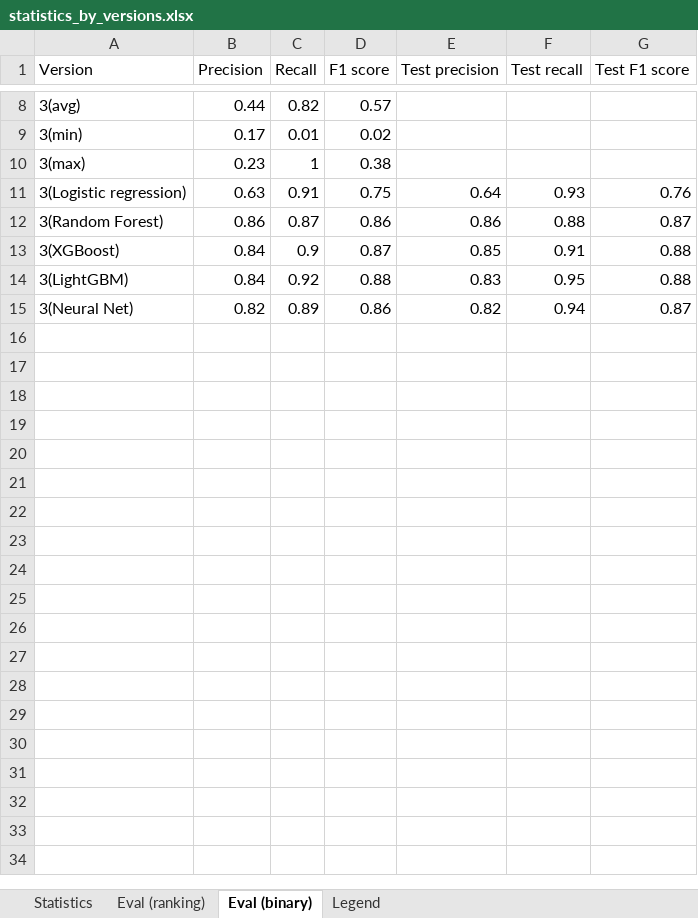
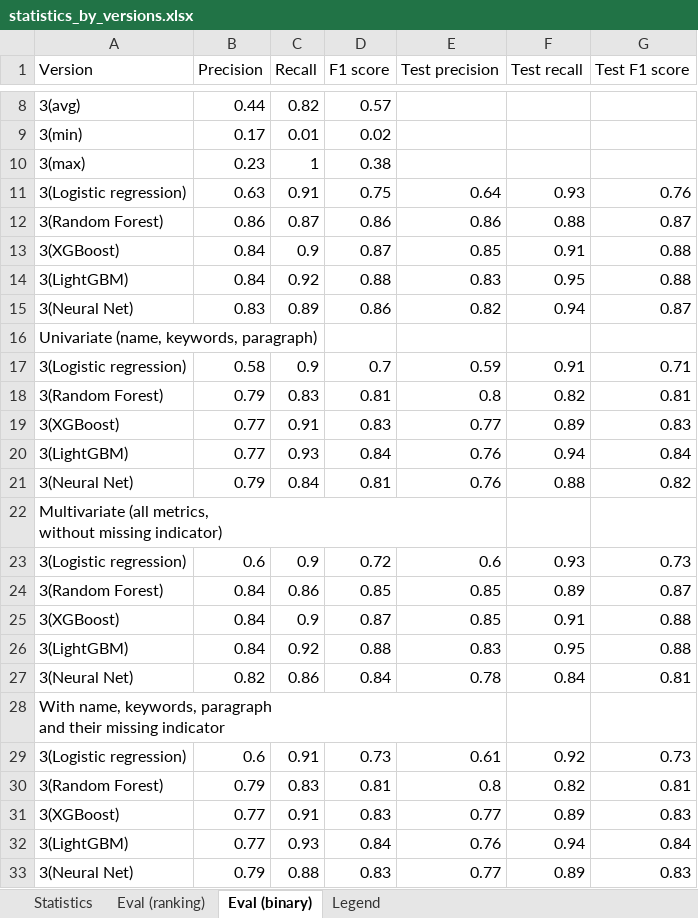
Before and after one commit to jelenadjuric01/Software-Disambiguation, an Excel workbook: statistics_by_versions.xlsx, sheet Eval (binary), drawn as a sheet; only a part is shown, gaps mark what is left out; values as stored, in another font and other column widths than the file's, no borders; ↵ is a line break in a cell; the diff names each change by its address in the sheet, - before the commit and + after, or states it on an @@ line.

```diff
--- a/statistics_by_versions.xlsx (sheet Eval (binary))
+++ b/statistics_by_versions.xlsx (sheet Eval (binary))
-B15 (Precision): 0.82
+B15 (Precision): 0.83
+row 16: Univariate (name, keywords, paragraph)
+row 17: 3(Logistic regression) | 0.58 | 0.9 | 0.7 | 0.59 | 0.91 | 0.71
+row 18: 3(Random Forest) | 0.79 | 0.83 | 0.81 | 0.8 | 0.82 | 0.81
+row 19: 3(XGBoost) | 0.77 | 0.91 | 0.83 | 0.77 | 0.89 | 0.83
+row 20: 3(LightGBM) | 0.77 | 0.93 | 0.84 | 0.76 | 0.94 | 0.84
+row 21: 3(Neural Net) | 0.79 | 0.84 | 0.81 | 0.76 | 0.88 | 0.82
+row 22: Multivariate (all metrics, ↵ without missing indicator)
+row 23: 3(Logistic regression) | 0.6 | 0.9 | 0.72 | 0.6 | 0.93 | 0.73
+row 24: 3(Random Forest) | 0.84 | 0.86 | 0.85 | 0.85 | 0.89 | 0.87
+row 25: 3(XGBoost) | 0.84 | 0.9 | 0.87 | 0.85 | 0.91 | 0.88
+row 26: 3(LightGBM) | 0.84 | 0.92 | 0.88 | 0.83 | 0.95 | 0.88
+row 27: 3(Neural Net) | 0.82 | 0.86 | 0.84 | 0.78 | 0.84 | 0.81
+row 28: With name, keywords, paragraph ↵ and their missing indicator
+row 29: 3(Logistic regression) | 0.6 | 0.91 | 0.73 | 0.61 | 0.92 | 0.73
+row 30: 3(Random Forest) | 0.79 | 0.83 | 0.81 | 0.8 | 0.82 | 0.81
+row 31: 3(XGBoost) | 0.77 | 0.91 | 0.83 | 0.77 | 0.89 | 0.83
+row 32: 3(LightGBM) | 0.77 | 0.93 | 0.84 | 0.76 | 0.94 | 0.84
+row 33: 3(Neural Net) | 0.79 | 0.88 | 0.83 | 0.77 | 0.89 | 0.83
```
Also changed, not shown: 2 other files.
